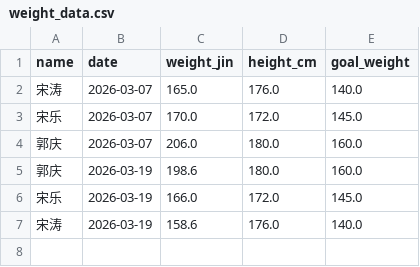
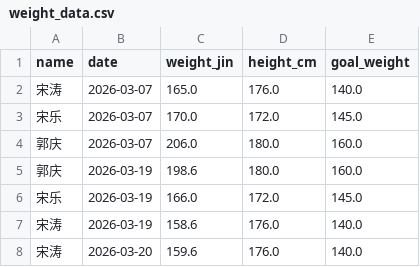
Before and after one commit to stcup728-dotcom/weight_tracker_yuanshangwa, a CSV file: weight_data.csv, drawn as a sheet; the diff names each change by its address in the sheet, - before the commit and + after, or states it on an @@ line.

Commit message:
Update weight data by Streamlit at 2026-03-20

```diff
--- a/weight_data.csv
+++ b/weight_data.csv
+row 8: 宋涛 | 2026-03-20 | 159.6 | 176.0 | 140.0
```
